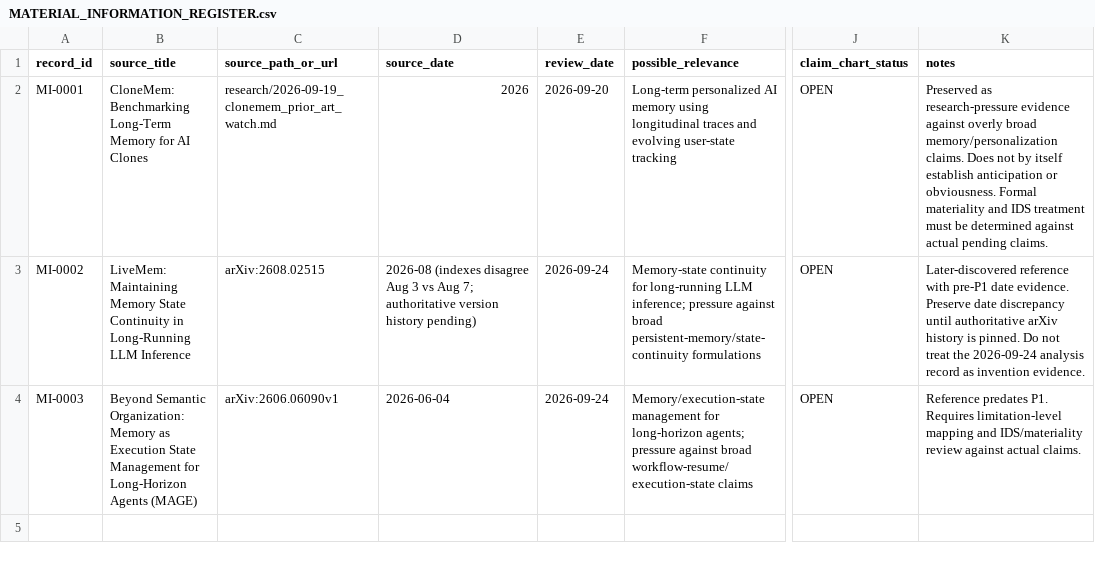
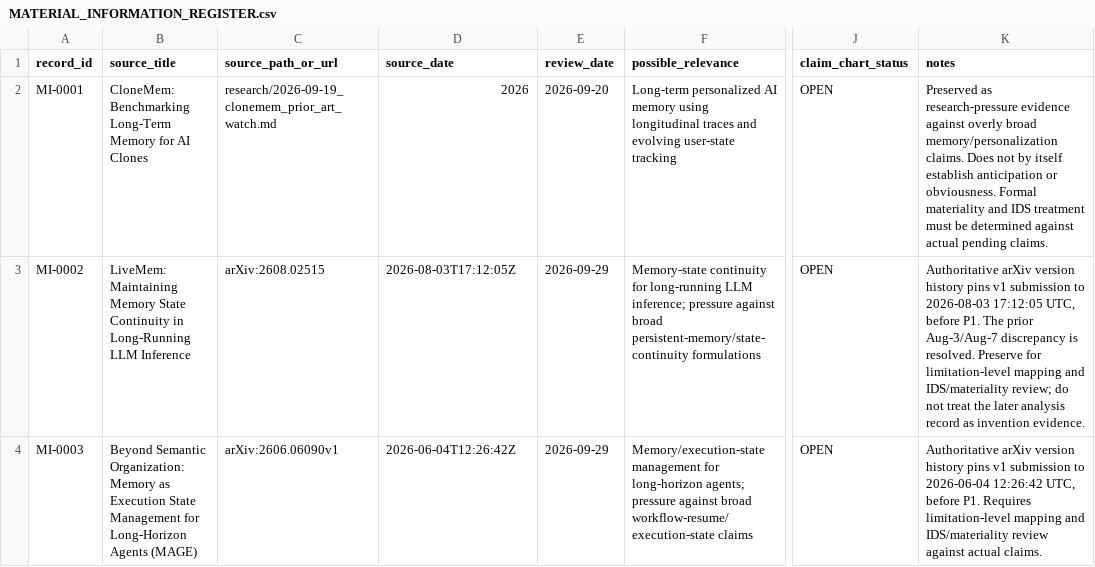
Before and after one commit to krias1/Adroitech-patent-proof, a CSV file: P1/MATERIAL_INFORMATION_REGISTER.csv, drawn as a sheet; only a part is shown, gaps mark what is left out; the diff names each change by its address in the sheet, - before the commit and + after, or states it on an @@ line.

Commit message:
P1: pin authoritative pre-filing dates for LiveMem and MAGE

```diff
--- a/P1/MATERIAL_INFORMATION_REGISTER.csv
+++ b/P1/MATERIAL_INFORMATION_REGISTER.csv
-D3 (source_date): 2026-08 (indexes disagree Aug 3 vs Aug 7; authoritative version history pending)
+D3 (source_date): 2026-08-03T17:12:05Z
-E3:E4 (review_date): 2026-09-24
+E3:E4 (review_date): 2026-09-29
-K3 (notes): Later-discovered reference with pre-P1 date evidence. Preserve date discrepancy until authoritative arXiv history is pinned. Do not treat the 2026-09-24 analysis record…
+K3 (notes): Authoritative arXiv version history pins v1 submission to 2026-08-03 17:12:05 UTC, before P1. The prior Aug-3/Aug-7 discrepancy is resolved. Preserve for limitation-level mapping and IDS/materiality review; do not treat the later analysis record…
-D4 (source_date): 2026-06-04
+D4 (source_date): 2026-06-04T12:26:42Z
-K4 (notes): Reference predates P1. Requires…
+K4 (notes): Authoritative arXiv version history pins v1 submission to 2026-06-04 12:26:42 UTC, before P1. Requires…
```
